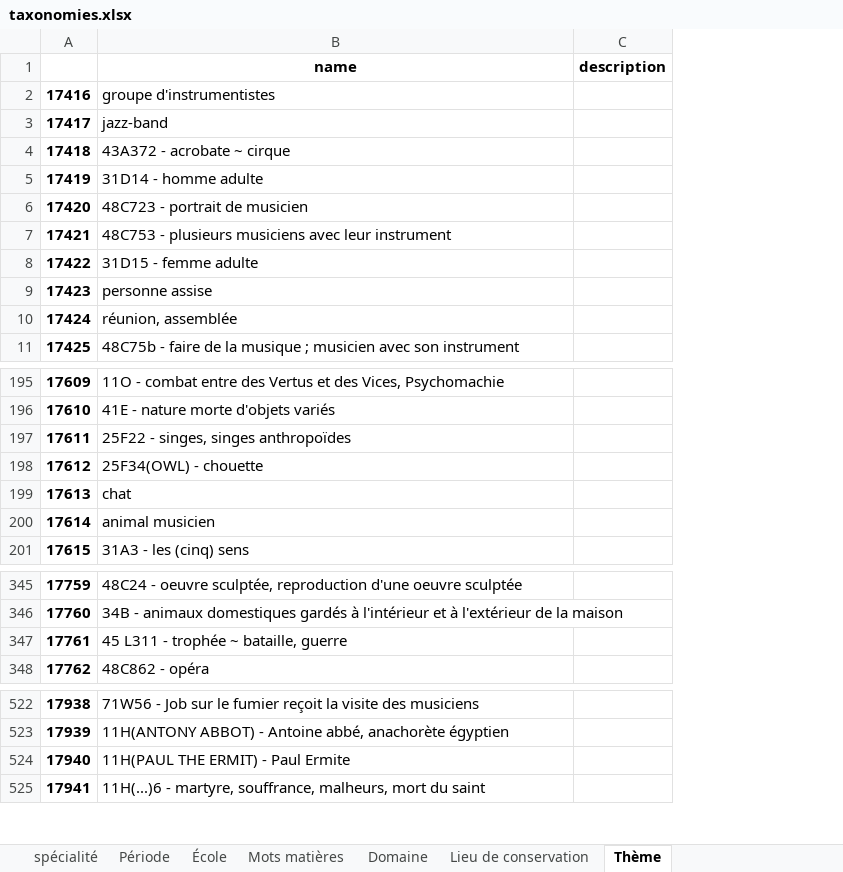
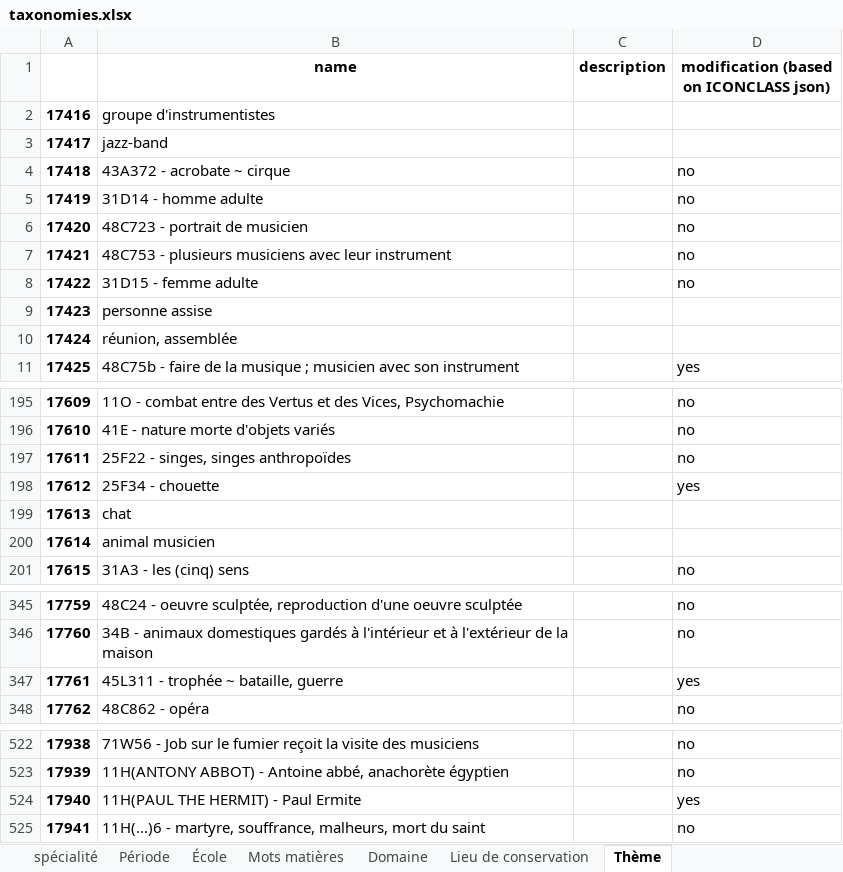
Before and after one commit to Amleth/euterpe-data, an Excel workbook: taxonomies.xlsx, sheet Thème, drawn as a sheet; only a part is shown, gaps mark what is left out; values as stored, in another font and other column widths than the file's, no borders; the diff names each change by its address in the sheet, - before the commit and + after, or states it on an @@ line.

Commit message:
ajoute colonne modification yes / no

```diff
--- a/taxonomies.xlsx (sheet Thème)
+++ b/taxonomies.xlsx (sheet Thème)
+column D, rows 1-11: modification (based on ICONCLASS json) |  |  | no | no | no | no | no |  |  | yes; rows 195-201: no | no | no | yes |  |  | no; rows 345-348: no | no | yes | no; rows 522-525: no | no | yes | no
-B198 (name): 25F34(OWL) - chouette
+B198 (name): 25F34 - chouette
-B347 (name): 45 L311 - trophée ~ bataille, guerre
+B347 (name): 45L311 - trophée ~ bataille, guerre
-B524 (name): 11H(PAUL THE ERMIT) - Paul Ermite
+B524 (name): 11H(PAUL THE HERMIT) - Paul Ermite
```
